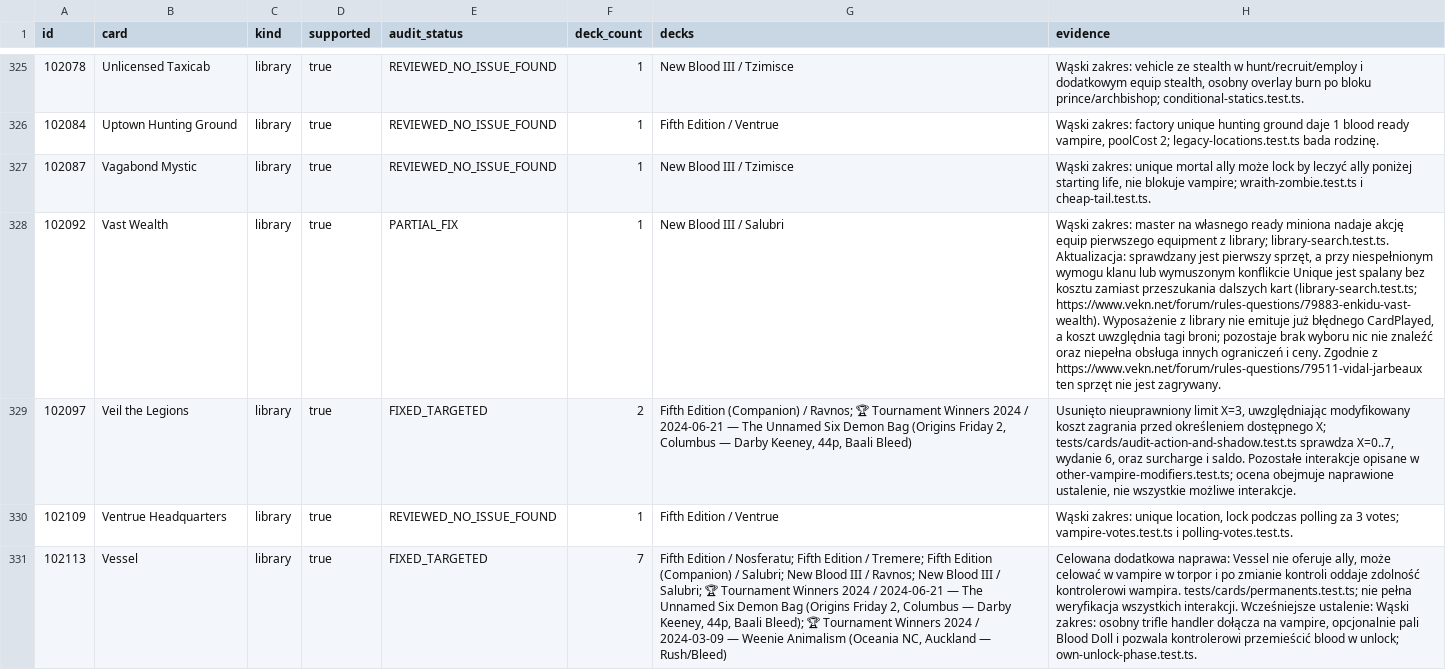
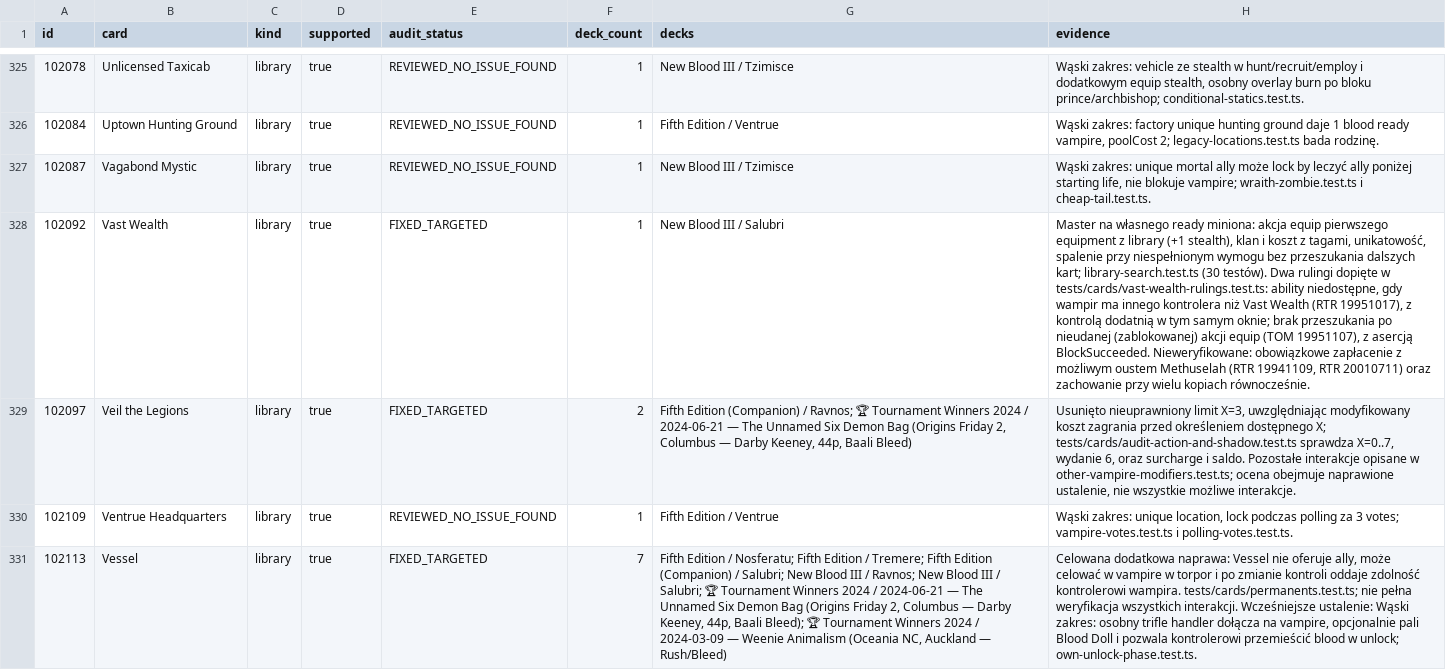
Before and after one commit to komensal/VTES-Player, a CSV file: docs/card-audit/preconstructed-cards.csv, drawn as a sheet; only a part is shown, gaps mark what is left out; the diff names each change by its address in the sheet, - before the commit and + after, or states it on an @@ line.

Commit message:
Vast Wealth: pin the two rulings the search suite left open
- tests/cards/vast-wealth-rulings.test.ts: ability not usable when the bearer has another controller (RTR 19951017); no search after a blocked equip action (TOM 19951107), with a BlockSucceeded assertion
- manual-findings: 102092 FIXED_TARGETED; ouster on payment noted as unverified
- audit 49 open findings

Co-authored-by: arena-agent <297053741+arena-agent@users.noreply.github.com>

```diff
--- a/docs/card-audit/preconstructed-cards.csv
+++ b/docs/card-audit/preconstructed-cards.csv
-E328 (audit_status): PARTIAL_FIX
+E328 (audit_status): FIXED_TARGETED
-H328 (evidence): Wąski zakres: master na własnego ready miniona nadaje akcję equip pierwszego equipment z library; library-search.test.ts. Aktualizacja: sprawdzany jest pierwszy sprzęt, a przy niespełnionym wymogu klanu lub wymuszonym konflikcie Unique jest spalany bez kosztu zamiast przeszukania dalszych kart (library-search.test.ts; https://www.vekn.net/forum/rules-questions/79883-enkidu-vast-wealth). Wyposażenie z library nie emituje już błędnego CardPlayed, a koszt uwzględnia tagi broni; pozostaje brak wyboru nic nie znaleźć oraz niepełna obsługa innych ograniczeń i ceny. Zgodnie z https://www.vekn.net/forum/rules-questions/79511-vidal-jarbeaux ten sprzęt nie jest zagrywany.
+H328 (evidence): Master na własnego ready miniona: akcja equip pierwszego equipment z library (+1 stealth), klan i koszt z tagami, unikatowość, spalenie przy niespełnionym wymogu bez przeszukania dalszych kart; library-search.test.ts (30 testów). Dwa rulingi dopięte w tests/cards/vast-wealth-rulings.test.ts: ability niedostępne, gdy wampir ma innego kontrolera niż Vast Wealth (RTR 19951017), z kontrolą dodatnią w tym samym oknie; brak przeszukania po nieudanej (zablokowanej) akcji equip (TOM 19951107), z asercją BlockSucceeded. Nieweryfikowane: obowiązkowe zapłacenie z możliwym oustem Methuselah (RTR 19941109, RTR 20010711) oraz zachowanie przy wielu kopiach równocześnie.
```
Also changed, not shown: docs/card-audit/inventory.csv, 4 other files.
